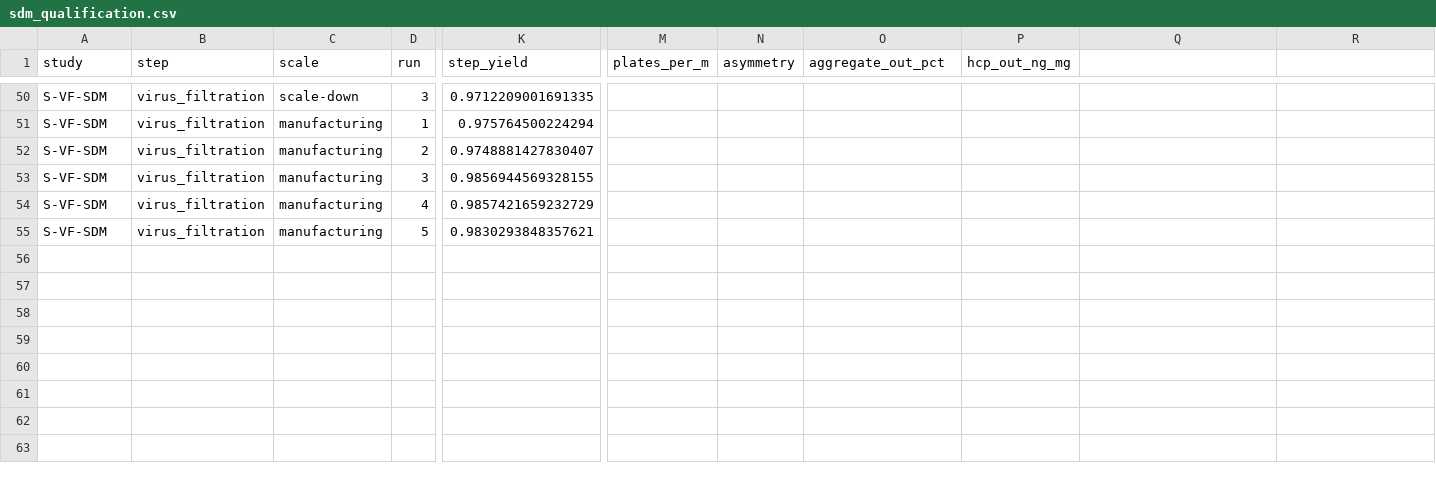
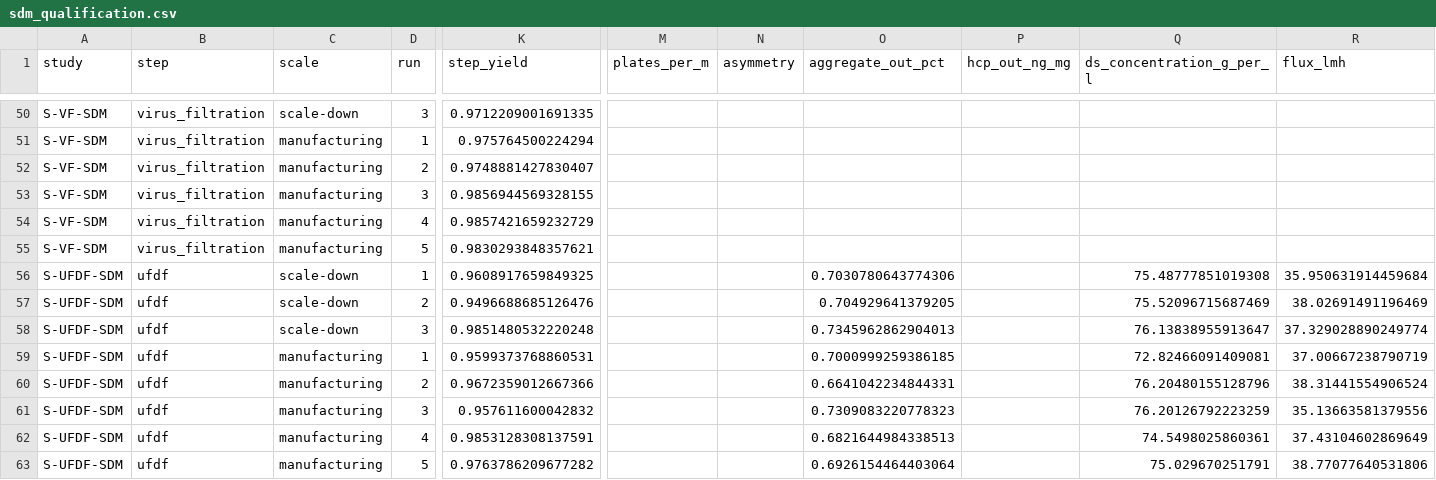
Before and after one commit to MoritzImendoerffer/synthetic_data, a CSV file: outputs/data/sdm_qualification.csv, drawn as a sheet; only a part is shown, gaps mark what is left out; rows hold the shown columns only; the diff names each change by its address in the sheet, - before the commit and + after, or states it on an @@ line.

```diff
--- a/outputs/data/sdm_qualification.csv
+++ b/outputs/data/sdm_qualification.csv
-Q1: (empty)
+Q1: ds_concentration_g_per_l
-R1: (empty)
+R1: flux_lmh
+row 56: S-UFDF-SDM | ufdf | scale-down | 1 | 0.9608917659849325 |  |  | 0.7030780643774306 |  | 75.48777851019308 | 35.950631914459684
+row 57: S-UFDF-SDM | ufdf | scale-down | 2 | 0.9496688685126476 |  |  | 0.704929641379205 |  | 75.52096715687469 | 38.02691491196469
+row 58: S-UFDF-SDM | ufdf | scale-down | 3 | 0.9851480532220248 |  |  | 0.7345962862904013 |  | 76.13838955913647 | 37.329028890249774
+row 59: S-UFDF-SDM | ufdf | manufacturing | 1 | 0.9599373768860531 |  |  | 0.7000999259386185 |  | 72.82466091409081 | 37.00667238790719
+row 60: S-UFDF-SDM | ufdf | manufacturing | 2 | 0.9672359012667366 |  |  | 0.6641042234844331 |  | 76.20480155128796 | 38.31441554906524
+row 61: S-UFDF-SDM | ufdf | manufacturing | 3 | 0.957611600042832 |  |  | 0.7309083220778323 |  | 76.20126792223259 | 35.13663581379556
+row 62: S-UFDF-SDM | ufdf | manufacturing | 4 | 0.9853128308137591 |  |  | 0.6821644984338513 |  | 74.5498025860361 | 37.43104602869649
+row 63: S-UFDF-SDM | ufdf | manufacturing | 5 | 0.9763786209677282 |  |  | 0.6926154464403064 |  | 75.029670251791 | 38.77077640531806
```
Also changed, not shown: outputs/data/capability.csv, outputs/data/dev_methods.csv, 54 other files.
